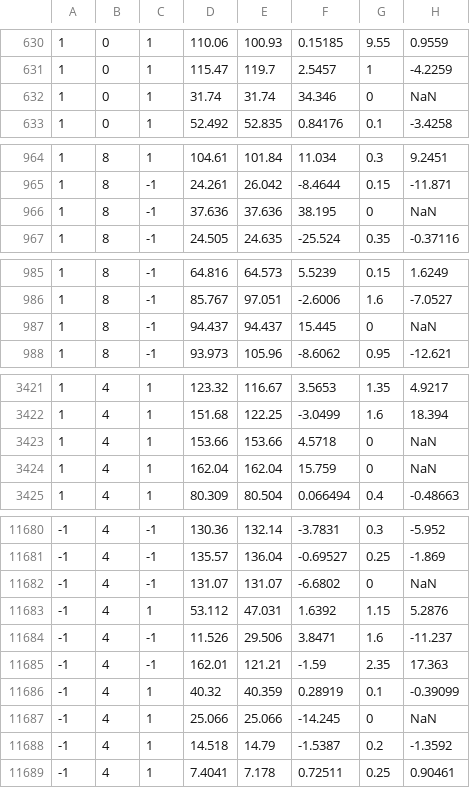
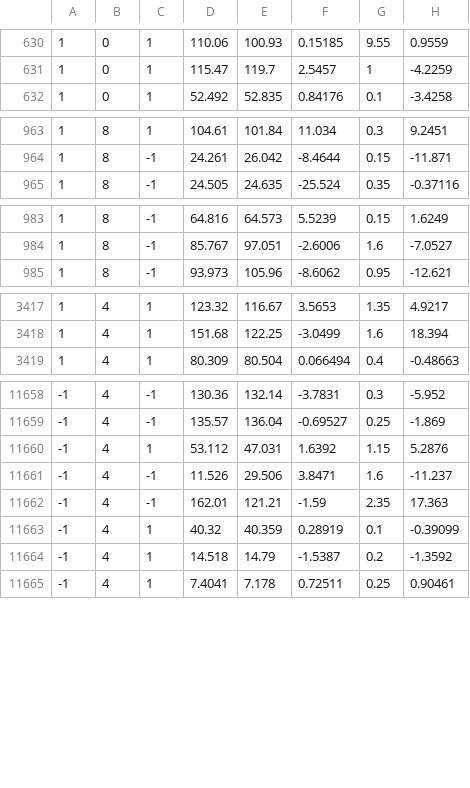
Before and after one commit to moulli/rotatingTank, a CSV file: X_fishtank.csv, drawn as a sheet; only a part is shown, gaps mark what is left out; the diff covers the shown part only; the diff names each change by its address in the sheet, - before the commit and + after, or states it on an @@ line.

Commit message:
Changed X_fishtank and y_fishtank to delete interbout intervals equal to 0

```diff
--- a/X_fishtank.csv
+++ b/X_fishtank.csv
-row 632: 1 | 0 | 1 | 31.74 | 31.74 | 34.346 | 0 | NaN
-row 966: 1 | 8 | -1 | 37.636 | 37.636 | 38.195 | 0 | NaN
-row 987: 1 | 8 | -1 | 94.437 | 94.437 | 15.445 | 0 | NaN
-row 3423: 1 | 4 | 1 | 153.66 | 153.66 | 4.5718 | 0 | NaN
-row 3424: 1 | 4 | 1 | 162.04 | 162.04 | 15.759 | 0 | NaN
-row 11682: -1 | 4 | -1 | 131.07 | 131.07 | -6.6802 | 0 | NaN
-row 11687: -1 | 4 | 1 | 25.066 | 25.066 | -14.245 | 0 | NaN
```
Also changed, not shown: 18 removed rows elsewhere in this file, y_fishtank.csv, 2 other files.
